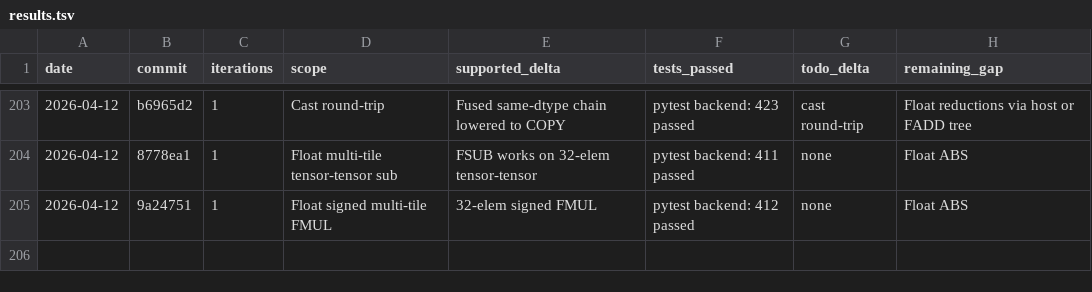
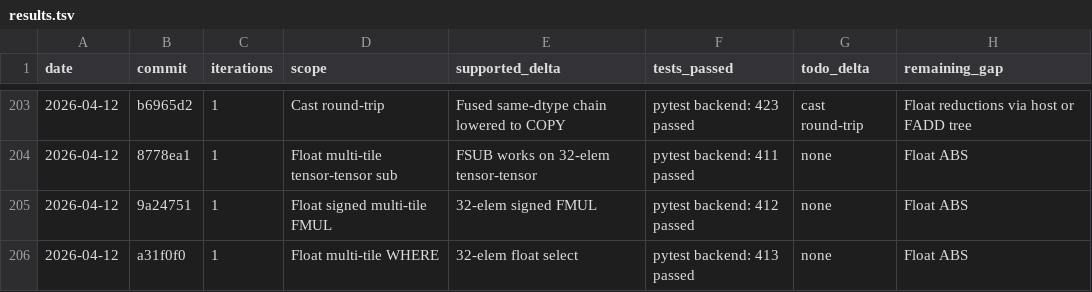
Before and after one commit to hanw/tinytpu, a TSV file: results.tsv, drawn as a sheet; only a part is shown, gaps mark what is left out.

Commit message:
tinytpu: add multi-tile float WHERE coverage

```diff
--- a/results.tsv
+++ b/results.tsv
@@ -205 +205,2 @@ date	commit	iterations	scope	supported_delta	tests_passed	todo_delta	remaining_g
 2026-04-12	9a24751	1	Float signed multi-tile FMUL	32-elem signed FMUL	pytest backend: 412 passed	none	Float ABS
+2026-04-12	a31f0f0	1	Float multi-tile WHERE	32-elem float select	pytest backend: 413 passed	none	Float ABS
```
Also changed, not shown: 1 other file.
